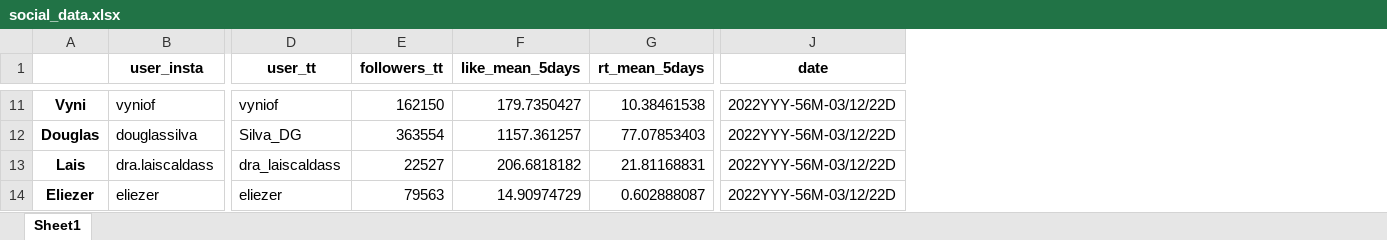
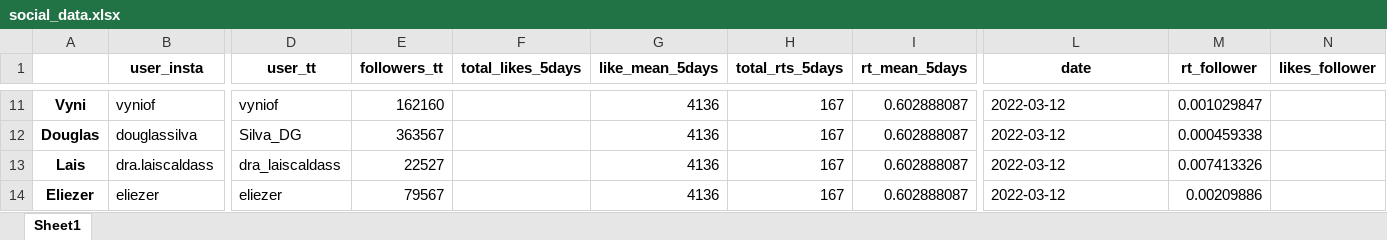
Before and after one commit to Dangape/BBB-analysis, an Excel workbook: social_data.xlsx, sheet Sheet1, drawn as a sheet; only a part is shown, gaps mark what is left out; values as stored, in another font and other column widths than the file's, no borders; addresses are those after the commit; the diff covers the shown part only; the diff names each change by its address in the sheet, - before the commit and + after, or states it on an @@ line.

```diff
--- a/social_data.xlsx (sheet Sheet1)
+++ b/social_data.xlsx (sheet Sheet1)
+column F (total_likes_5days), empty
+column H (total_rts_5days), rows 11-14: all 167
+column M (rt_follower), rows 11-14: 0.001029847 | 0.000459338 | 0.007413326 | 0.00209886
+column N (likes_follower), empty
-E11 (followers_tt): 162150
+E11 (followers_tt): 162160
-G11 (like_mean_5days): 179.7350427
+G11 (like_mean_5days): 4136
-I11 (rt_mean_5days): 10.38461538
+I11 (rt_mean_5days): 0.602888087
-L11:L14 (date): 2022YYY-56M-03/12/22D
+L11:L14 (date): 2022-03-12
-E12 (followers_tt): 363554
+E12 (followers_tt): 363567
-G12 (like_mean_5days): 1157.361257
+G12 (like_mean_5days): 4136
-I12 (rt_mean_5days): 77.07853403
+I12 (rt_mean_5days): 0.602888087
-G13 (like_mean_5days): 206.6818182
+G13 (like_mean_5days): 4136
-I13 (rt_mean_5days): 21.81168831
+I13 (rt_mean_5days): 0.602888087
-E14 (followers_tt): 79563
+E14 (followers_tt): 79567
-G14 (like_mean_5days): 14.90974729
+G14 (like_mean_5days): 4136
```
Also changed, not shown: 36 edited cells elsewhere in this sheet, 1 other file.
